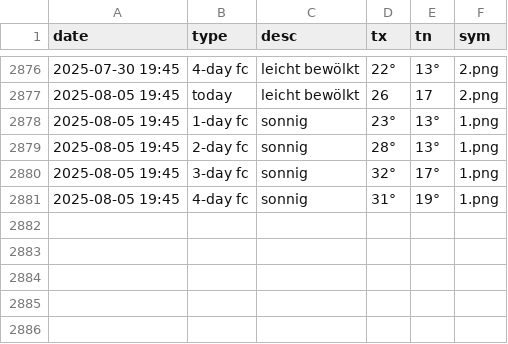
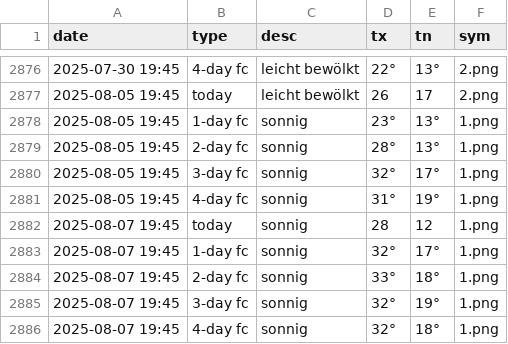
Before and after one commit to amannj/Scrapeo, a CSV file: data/Basel.csv, drawn as a sheet; only a part is shown, gaps mark what is left out.

```diff
--- a/data/Basel.csv
+++ b/data/Basel.csv
@@ -2881 +2881,6 @@ date,type,desc,tx,tn,sym
 2025-08-05 19:45,4-day fc,sonnig,31°,19°,1.png
+2025-08-07 19:45,today,sonnig,28,12,1.png
+2025-08-07 19:45,1-day fc,sonnig,32°,17°,1.png
+2025-08-07 19:45,2-day fc,sonnig,33°,18°,1.png
+2025-08-07 19:45,3-day fc,sonnig,32°,19°,1.png
+2025-08-07 19:45,4-day fc,sonnig,32°,18°,1.png
```
Also changed, not shown: data/Bern.csv, data/Brig.csv, 6 other files.
